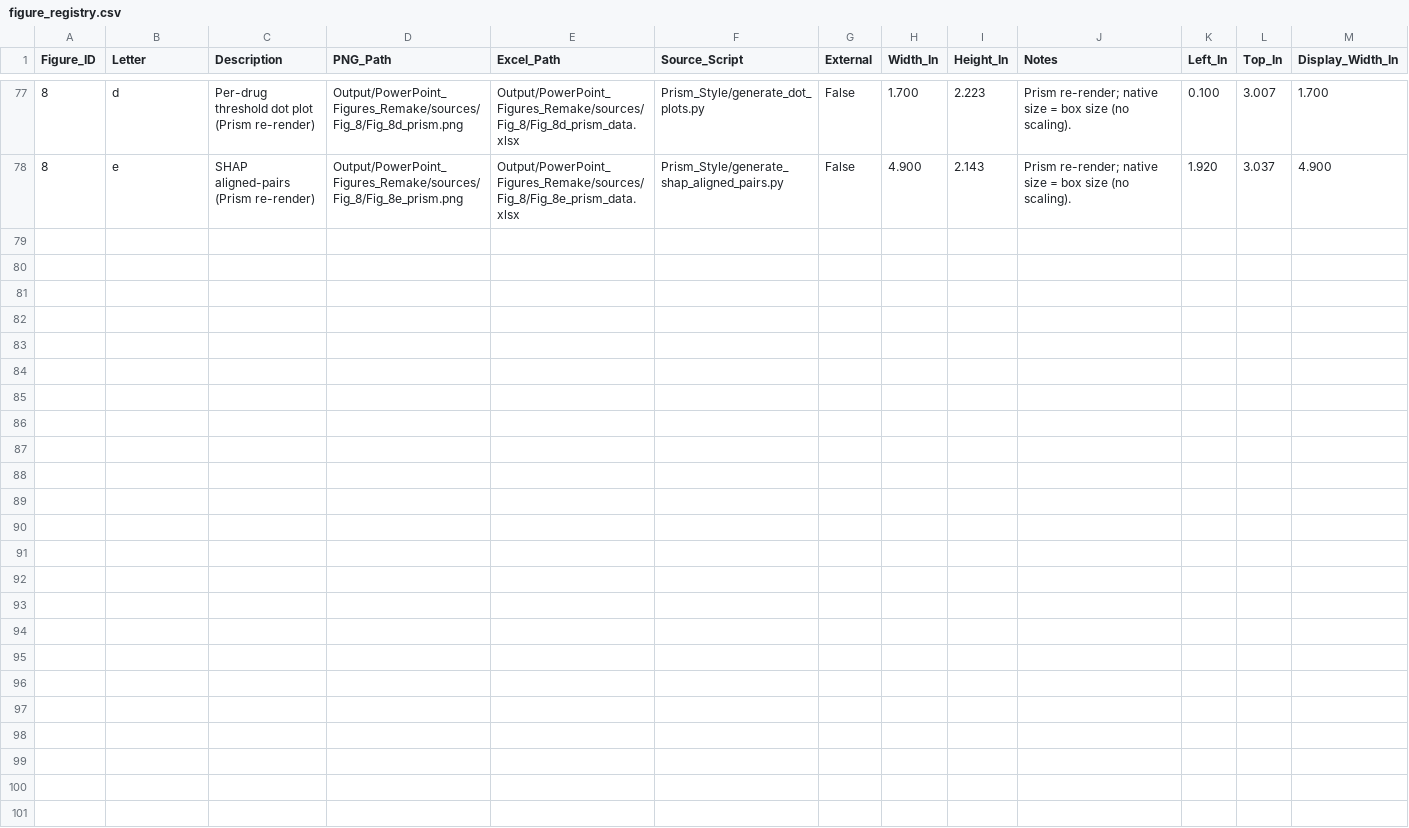
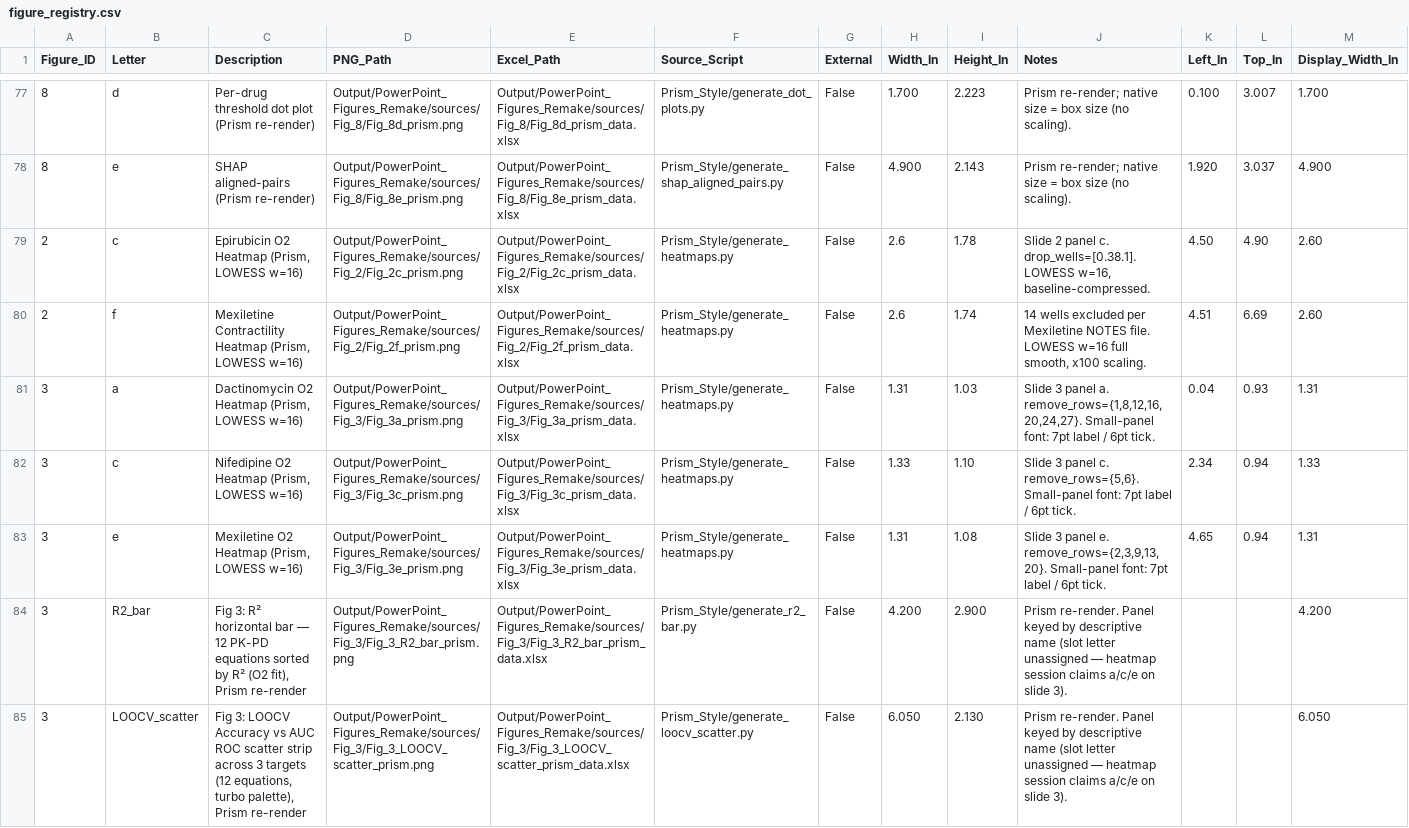
Before and after one commit to NoahB10/Cardiac_RODEO, a CSV file: Output/PowerPoint_Figures/figure_registry.csv, drawn as a sheet; only a part is shown, gaps mark what is left out; rows hold the shown columns only; the diff names each change by its address in the sheet, - before the commit and + after, or states it on an @@ line.

```diff
--- a/Output/PowerPoint_Figures/figure_registry.csv
+++ b/Output/PowerPoint_Figures/figure_registry.csv
+row 79: 2 | c | Epirubicin O2 Heatmap (Prism, LOWESS w=16) | Output/PowerPoint_Figures_Remake/sources/Fig_2/Fig_2c_prism.png | Output/PowerPoint_Figures_Remake/sources/Fig_2/Fig_2c_prism_data.xlsx | Prism_Style/generate_heatmaps.py | False | 2.6 | 1.78 | Slide 2 panel c. drop_wells=[0.38.1]. LOWESS w=16, baseline-compressed. | 4.50 | 4.90 | 2.60
+row 80: 2 | f | Mexiletine Contractility Heatmap (Prism, LOWESS w=16) | Output/PowerPoint_Figures_Remake/sources/Fig_2/Fig_2f_prism.png | Output/PowerPoint_Figures_Remake/sources/Fig_2/Fig_2f_prism_data.xlsx | Prism_Style/generate_heatmaps.py | False | 2.6 | 1.74 | 14 wells excluded per Mexiletine NOTES file. LOWESS w=16 full smooth, x100 scaling. | 4.51 | 6.69 | 2.60
+row 81: 3 | a | Dactinomycin O2 Heatmap (Prism, LOWESS w=16) | Output/PowerPoint_Figures_Remake/sources/Fig_3/Fig_3a_prism.png | Output/PowerPoint_Figures_Remake/sources/Fig_3/Fig_3a_prism_data.xlsx | Prism_Style/generate_heatmaps.py | False | 1.31 | 1.03 | Slide 3 panel a. remove_rows={1,8,12,16,20,24,27}. Small-panel font: 7pt label / 6pt tick. | 0.04 | 0.93 | 1.31
+row 82: 3 | c | Nifedipine O2 Heatmap (Prism, LOWESS w=16) | Output/PowerPoint_Figures_Remake/sources/Fig_3/Fig_3c_prism.png | Output/PowerPoint_Figures_Remake/sources/Fig_3/Fig_3c_prism_data.xlsx | Prism_Style/generate_heatmaps.py | False | 1.33 | 1.10 | Slide 3 panel c. remove_rows={5,6}. Small-panel font: 7pt label / 6pt tick. | 2.34 | 0.94 | 1.33
+row 83: 3 | e | Mexiletine O2 Heatmap (Prism, LOWESS w=16) | Output/PowerPoint_Figures_Remake/sources/Fig_3/Fig_3e_prism.png | Output/PowerPoint_Figures_Remake/sources/Fig_3/Fig_3e_prism_data.xlsx | Prism_Style/generate_heatmaps.py | False | 1.31 | 1.08 | Slide 3 panel e. remove_rows={2,3,9,13,20}. Small-panel font: 7pt label / 6pt tick. | 4.65 | 0.94 | 1.31
+row 84: 3 | R2_bar | Fig 3: R² horizontal bar — 12 PK-PD equations sorted by R² (O2 fit), Prism re-render | Output/PowerPoint_Figures_Remake/sources/Fig_3/Fig_3_R2_bar_prism.png | Output/PowerPoint_Figures_Remake/sources/Fig_3/Fig_3_R2_bar_prism_data.xlsx | Prism_Style/generate_r2_bar.py | False | 4.200 | 2.900 | Prism re-render. Panel keyed by descriptive name (slot letter unassigned — heatmap session claims a/c/e on slide 3). |  |  | 4.200
+row 85: 3 | LOOCV_scatter | Fig 3: LOOCV Accuracy vs AUC ROC scatter strip across 3 targets (12 equations, turbo palette), Prism re-render | Output/PowerPoint_Figures_Remake/sources/Fig_3/Fig_3_LOOCV_scatter_prism.png | Output/PowerPoint_Figures_Remake/sources/Fig_3/Fig_3_LOOCV_scatter_prism_data.xlsx | Prism_Style/generate_loocv_scatter.py | False | 6.050 | 2.130 | Prism re-render. Panel keyed by descriptive name (slot letter unassigned — heatmap session claims a/c/e on slide 3). |  |  | 6.050
```
Also changed, not shown: 8 other files.
